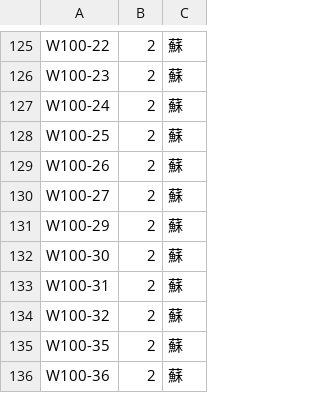
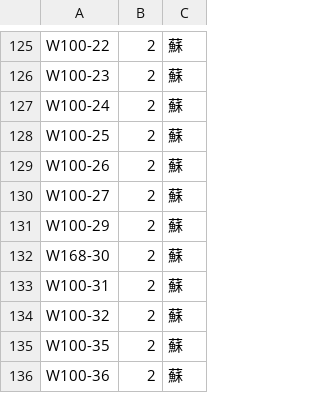
Before and after one commit to ZH8000/CommunicationServer, a CSV file: src/main/resources/szAreaInfo.csv, drawn as a sheet; only a part is shown, gaps mark what is left out.

Commit message:
Fix SZ machine info list.

```diff
--- a/src/main/resources/szAreaInfo.csv
+++ b/src/main/resources/szAreaInfo.csv
@@ -131,3 +131,3 @@ W100-27|2|蘇
 W100-29|2|蘇
-W100-30|2|蘇
+W168-30|2|蘇
 W100-31|2|蘇
```
Also changed, not shown: src/main/resources/szMachineList.csv, src/main/resources/szProductMapping.csv.
